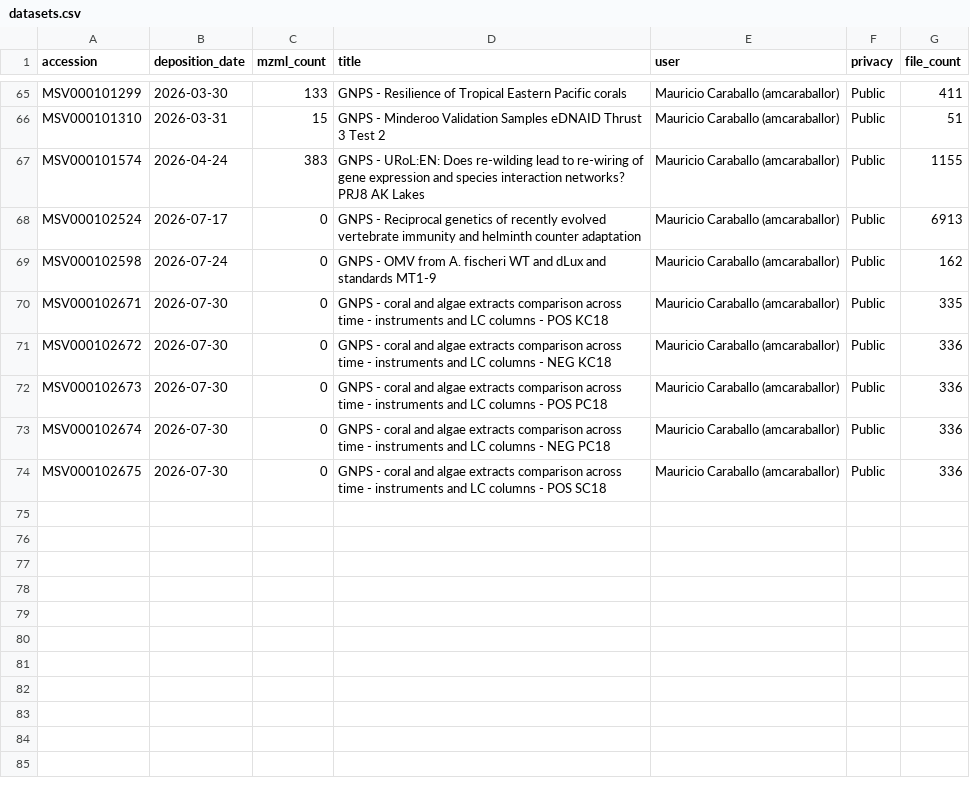
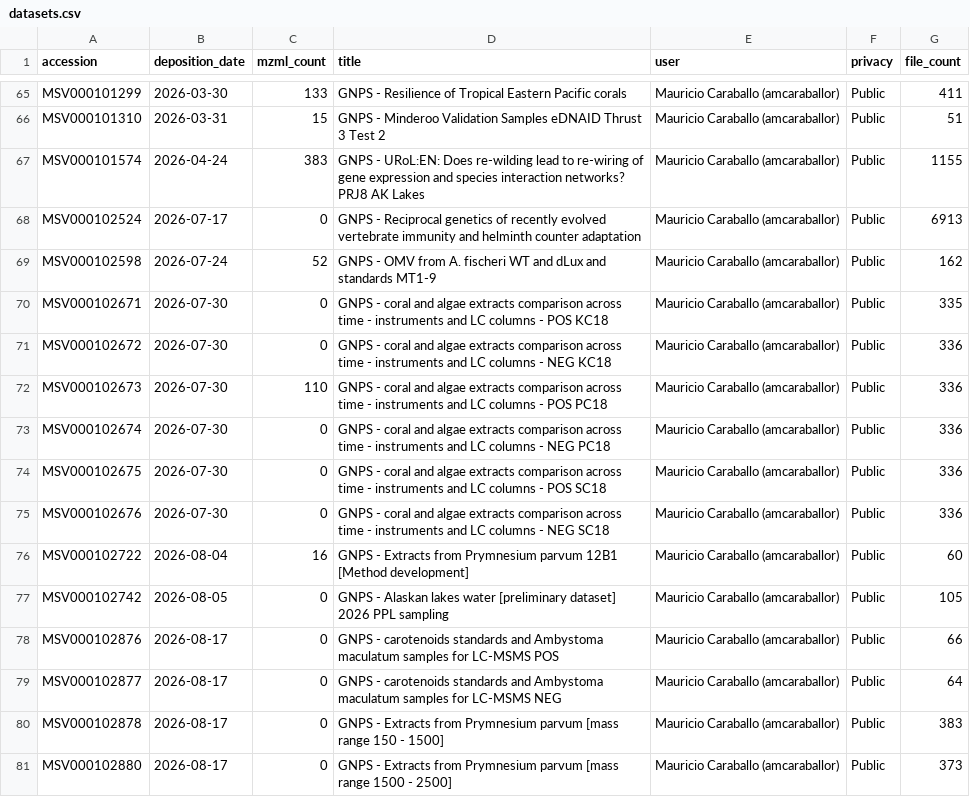
Before and after one commit to wilhan-nunes/ms-collaboratory-datasets-analysis, a CSV file: output/datasets.csv, drawn as a sheet; only a part is shown, gaps mark what is left out.

```diff
--- a/output/datasets.csv
+++ b/output/datasets.csv
@@ -68,7 +68,14 @@ MSV000101574,2026-04-24,383,GNPS - URoL:EN: Does re-wilding lead to re-wiring of
 MSV000102524,2026-07-17,0,GNPS - Reciprocal genetics of recently evolved vertebrate immunity and helminth counter adaptation,Mauricio Caraballo (amcaraballor),Public,6913
-MSV000102598,2026-07-24,0,GNPS - OMV from A. fischeri WT and dLux and standards MT1-9,Mauricio Caraballo (amcaraballor),Public,162
+MSV000102598,2026-07-24,52,GNPS - OMV from A. fischeri WT and dLux and standards MT1-9,Mauricio Caraballo (amcaraballor),Public,162
 MSV000102671,2026-07-30,0,GNPS - coral and algae extracts comparison across time - instruments and LC columns - POS KC18,Mauricio Caraballo (amcaraballor),Public,335
 MSV000102672,2026-07-30,0,GNPS - coral and algae extracts comparison across time - instruments and LC columns - NEG KC18,Mauricio Caraballo (amcaraballor),Public,336
-MSV000102673,2026-07-30,0,GNPS - coral and algae extracts comparison across time - instruments and LC columns - POS PC18,Mauricio Caraballo (amcaraballor),Public,336
+MSV000102673,2026-07-30,110,GNPS - coral and algae extracts comparison across time - instruments and LC columns - POS PC18,Mauricio Caraballo (amcaraballor),Public,336
 MSV000102674,2026-07-30,0,GNPS - coral and algae extracts comparison across time - instruments and LC columns - NEG PC18,Mauricio Caraballo (amcaraballor),Public,336
 MSV000102675,2026-07-30,0,GNPS - coral and algae extracts comparison across time - instruments and LC columns - POS SC18,Mauricio Caraballo (amcaraballor),Public,336
+MSV000102676,2026-07-30,0,GNPS - coral and algae extracts comparison across time - instruments and LC columns - NEG SC18,Mauricio Caraballo (amcaraballor),Public,336
+MSV000102722,2026-08-04,16,GNPS - Extracts from Prymnesium parvum 12B1 [Method development],Mauricio Caraballo (amcaraballor),Public,60
+MSV000102742,2026-08-05,0,GNPS - Alaskan lakes water [preliminary dataset] 2026 PPL sampling,Mauricio Caraballo (amcaraballor),Public,105
+MSV000102876,2026-08-17,0,GNPS - carotenoids standards and Ambystoma maculatum samples for LC-MSMS POS,Mauricio Caraballo (amcaraballor),Public,66
+MSV000102877,2026-08-17,0,GNPS - carotenoids standards and Ambystoma maculatum samples for LC-MSMS NEG,Mauricio Caraballo (amcaraballor),Public,64
+MSV000102878,2026-08-17,0,GNPS - Extracts from Prymnesium parvum [mass range 150 - 1500],Mauricio Caraballo (amcaraballor),Public,383
+MSV000102880,2026-08-17,0,GNPS - Extracts from Prymnesium parvum [mass range 1500 - 2500],Mauricio Caraballo (amcaraballor),Public,373
```
Also changed, not shown: 5 other files.
